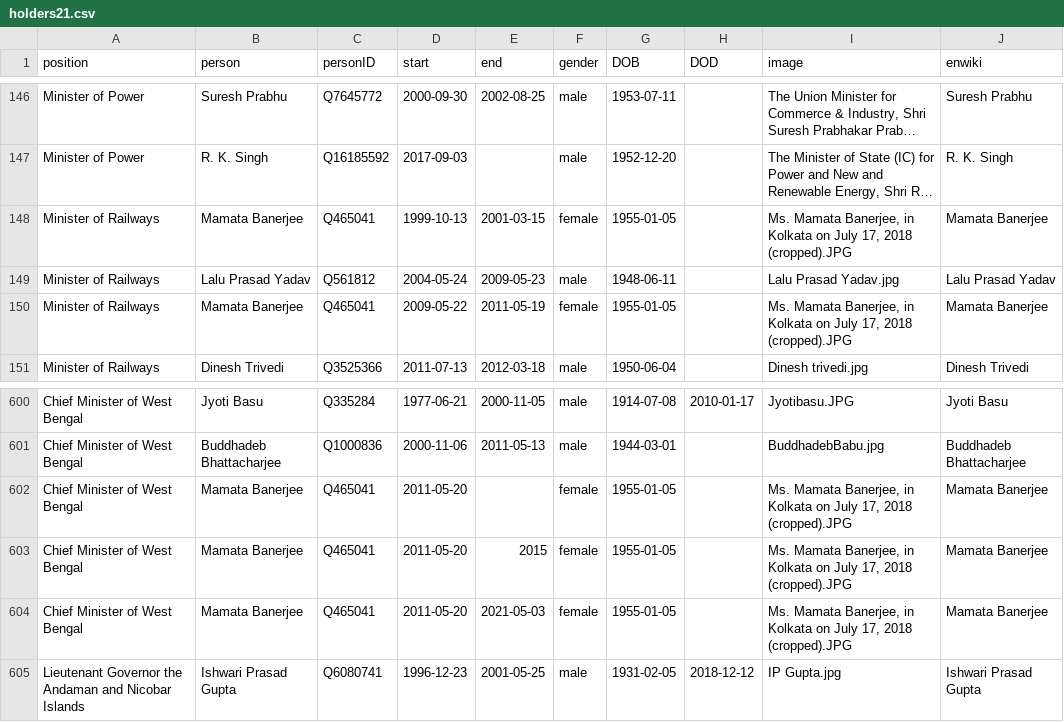
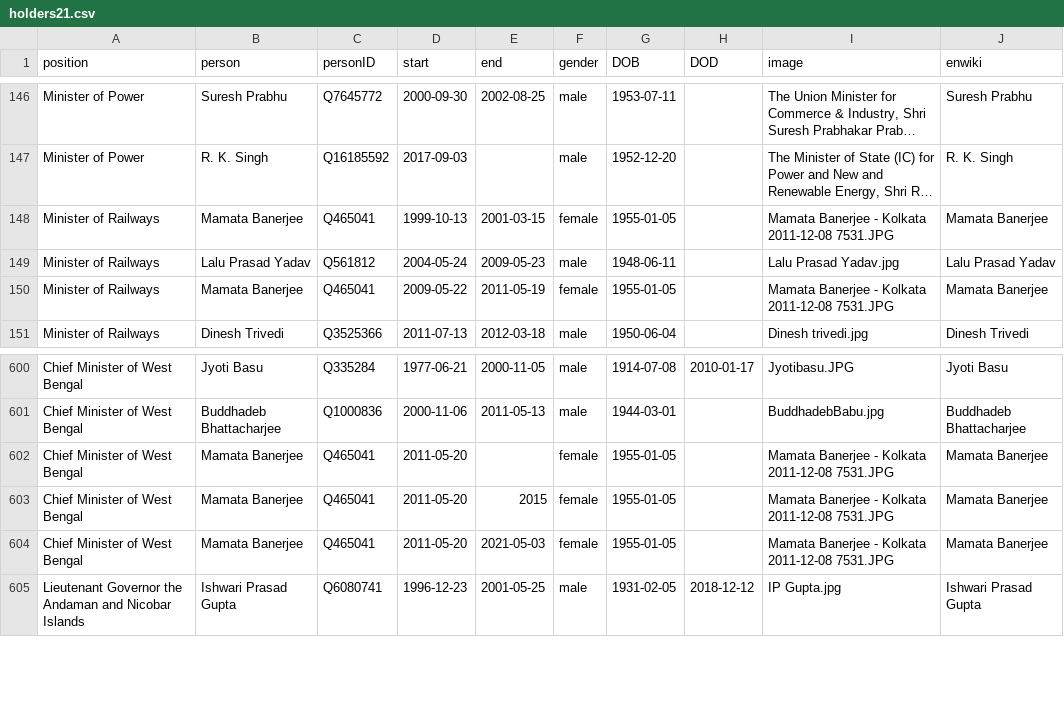
Before and after one commit to every-politician-scrapers/india-ministers, a CSV file: html/holders21.csv, drawn as a sheet; only a part is shown, gaps mark what is left out; long unchanged cells end in …; the diff names each change by its address in the sheet, - before the commit and + after, or states it on an @@ line.

```diff
--- a/html/holders21.csv
+++ b/html/holders21.csv
-I148 (image): Ms. Mamata Banerjee, in Kolkata on July 17, 2018 (cropped).JPG
+I148 (image): Mamata Banerjee - Kolkata 2011-12-08 7531.JPG
-I150 (image): Ms. Mamata Banerjee, in Kolkata on July 17, 2018 (cropped).JPG
+I150 (image): Mamata Banerjee - Kolkata 2011-12-08 7531.JPG
-I602:I604 (image): Ms. Mamata Banerjee, in Kolkata on July 17, 2018 (cropped).JPG
+I602:I604 (image): Mamata Banerjee - Kolkata 2011-12-08 7531.JPG
```
Also changed, not shown: html/current.csv, html/legislators.csv.
